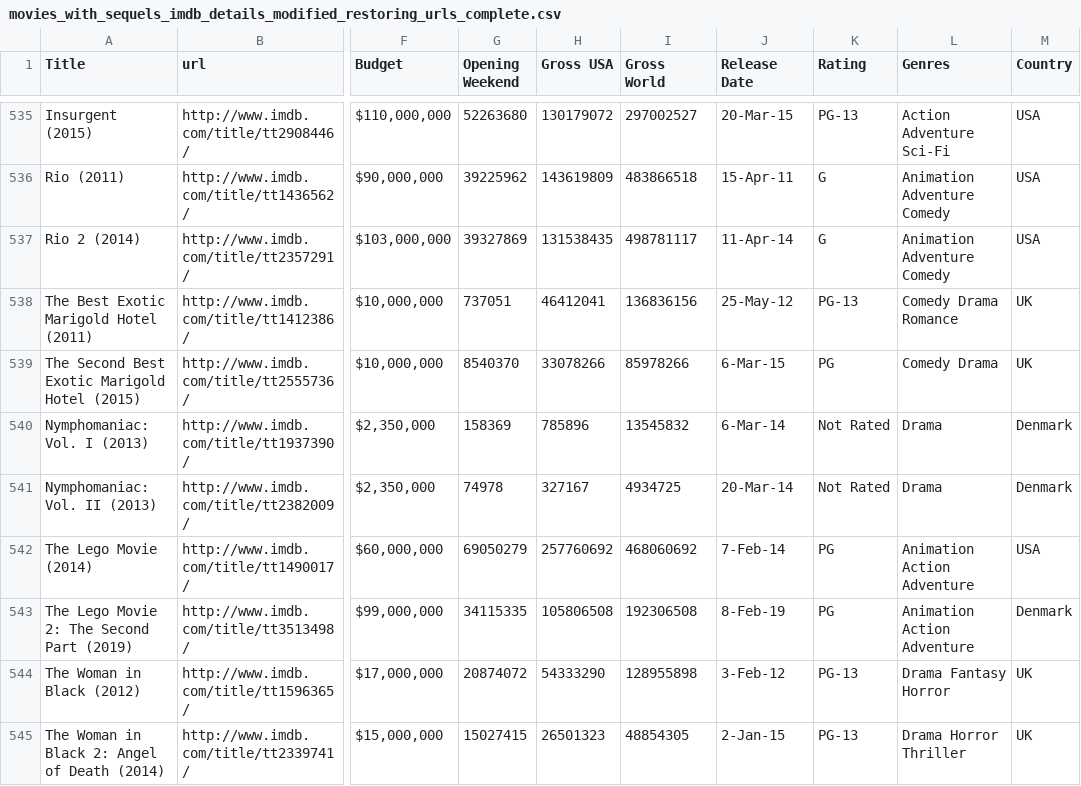
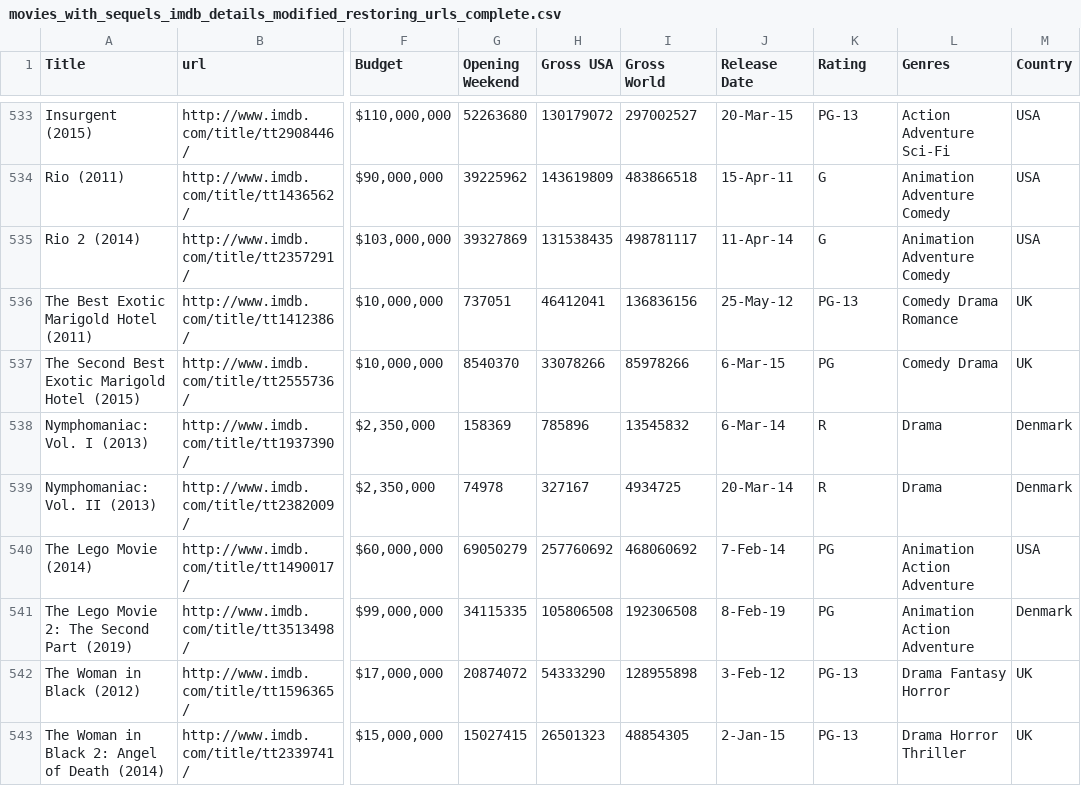
Before and after one commit to phoitack/Springboard_MEC_3.5.2_Capstone_submission, a CSV file: data/movies_with_sequels_imdb_details_modified_restoring_urls_complete.csv, drawn as a sheet; only a part is shown, gaps mark what is left out; addresses are those after the commit; the diff covers the shown part only; the diff names each change by its address in the sheet, - before the commit and + after, or states it on an @@ line.

```diff
--- a/data/movies_with_sequels_imdb_details_modified_restoring_urls_complete.csv
+++ b/data/movies_with_sequels_imdb_details_modified_restoring_urls_complete.csv
-K538:K539 (Rating): Not Rated
+K538:K539 (Rating): R
```
Also changed, not shown: 4 added rows, 2 removed rows and 52 edited cells elsewhere in this file, 4 other files.
